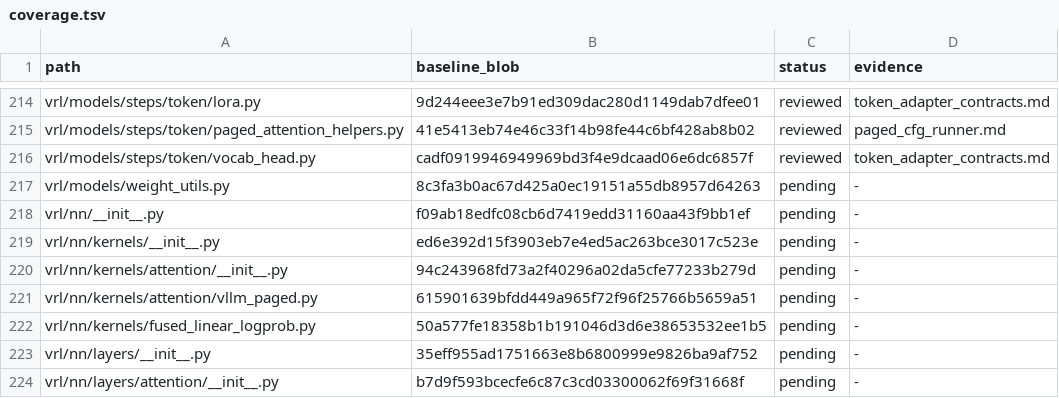
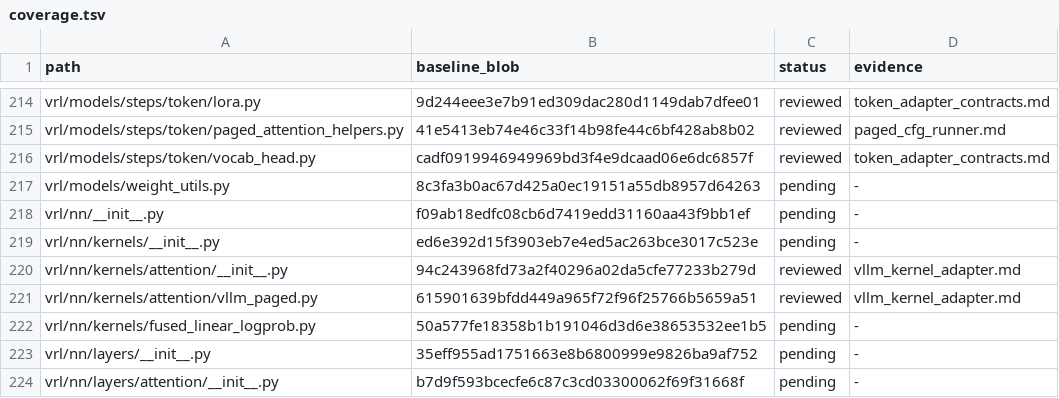
Before and after one commit to guoriyue/VRL, a TSV file: docs/research/automated_clarity_audit/coverage.tsv, drawn as a sheet; only a part is shown, gaps mark what is left out.

Commit message:
docs(attention): clarify vLLM kernel adapter ownership

```diff
--- a/docs/research/automated_clarity_audit/coverage.tsv
+++ b/docs/research/automated_clarity_audit/coverage.tsv
@@ -219,4 +219,4 @@ vrl/nn/__init__.py	f09ab18edfc08cb6d7419edd31160aa43f9bb1ef	pending	-
 vrl/nn/kernels/__init__.py	ed6e392d15f3903eb7e4ed5ac263bce3017c523e	pending	-
-vrl/nn/kernels/attention/__init__.py	94c243968fd73a2f40296a02da5cfe77233b279d	pending	-
-vrl/nn/kernels/attention/vllm_paged.py	615901639bfdd449a965f72f96f25766b5659a51	pending	-
+vrl/nn/kernels/attention/__init__.py	94c243968fd73a2f40296a02da5cfe77233b279d	reviewed	vllm_kernel_adapter.md
+vrl/nn/kernels/attention/vllm_paged.py	615901639bfdd449a965f72f96f25766b5659a51	reviewed	vllm_kernel_adapter.md
 vrl/nn/kernels/fused_linear_logprob.py	50a577fe18358b1b191046d3d6e38653532ee1b5	pending	-
```
Also changed, not shown: 2 other files.
